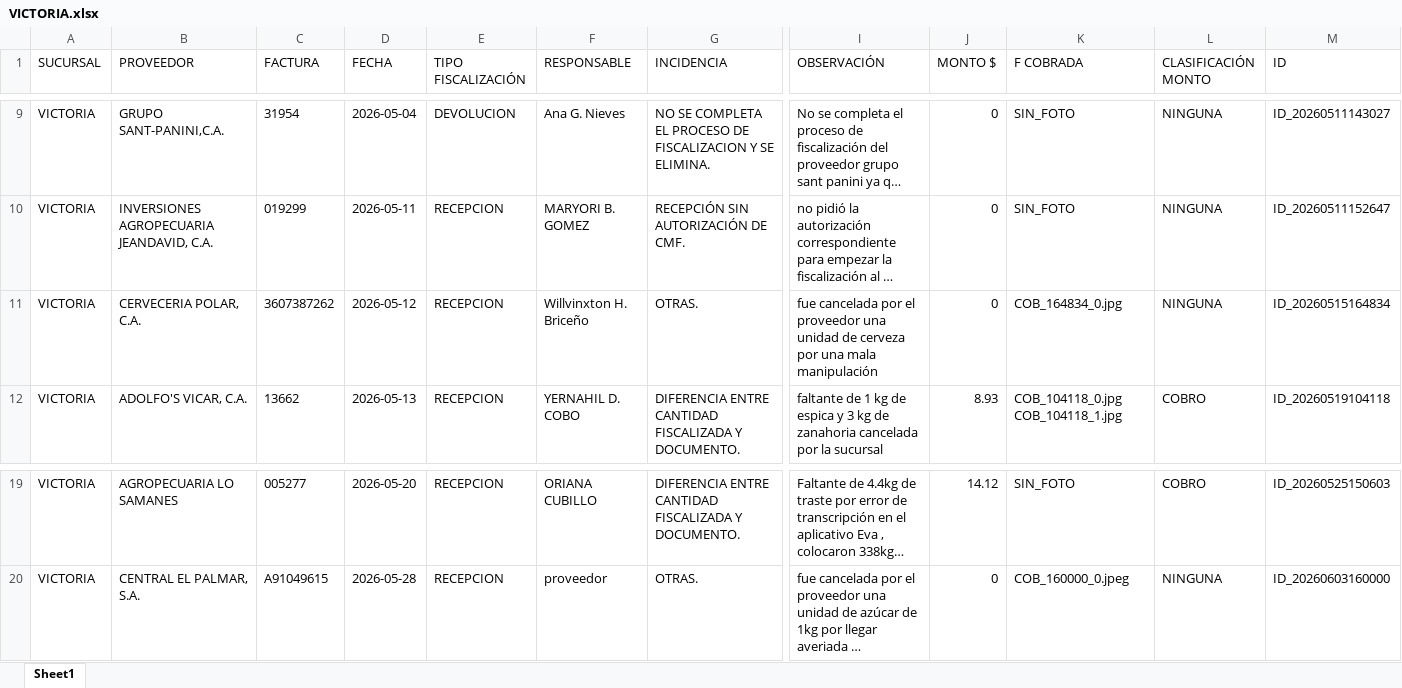
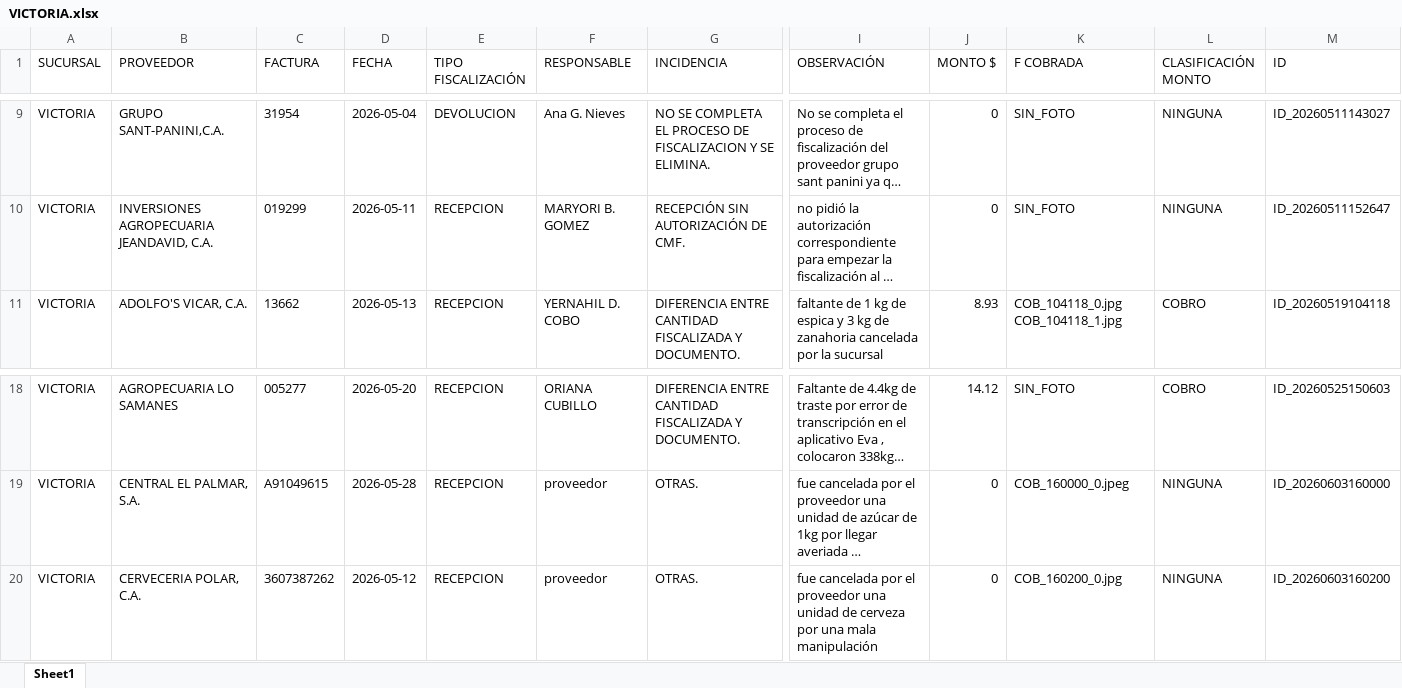
Before and after one commit to monitoreocmi/FISCALIZACION, an Excel workbook: cuadros/MAYO/VICTORIA.xlsx, sheet Sheet1, drawn as a sheet; only a part is shown, gaps mark what is left out; long unchanged cells end in …; values as stored, in another font and other column widths than the file's, no borders; removed rows and columns are numbered as before the commit, all else as after; rows hold the shown columns only; the diff names each change by its address in the sheet, - before the commit and + after, or states it on an @@ line.

```diff
--- a/cuadros/MAYO/VICTORIA.xlsx (sheet Sheet1)
+++ b/cuadros/MAYO/VICTORIA.xlsx (sheet Sheet1)
-row 11: VICTORIA | CERVECERIA POLAR, C.A. | 3607387262 | 2026-05-12 | RECEPCION | Willvinxton H. Briceño | OTRAS. | fue cancelada por el proveedor una unidad de cerveza por una mala manipulación | 0 | COB_164834_0.jpg | NINGUNA | ID_20260515164834
+row 20: VICTORIA | CERVECERIA POLAR, C.A. | 3607387262 | 2026-05-12 | RECEPCION | proveedor | OTRAS. | fue cancelada por el proveedor una unidad de cerveza por una mala manipulación | 0 | COB_160200_0.jpg | NINGUNA | ID_20260603160200
```
Also changed, not shown: cuadros/ABRIL/ABRIL_BARQUISIMETO_CASTAÑO.xlsx, cuadros/ABRIL/ABRIL_BOSQUE_NAGUANAGUA_TUCACAS.xlsx, 45 other files.
